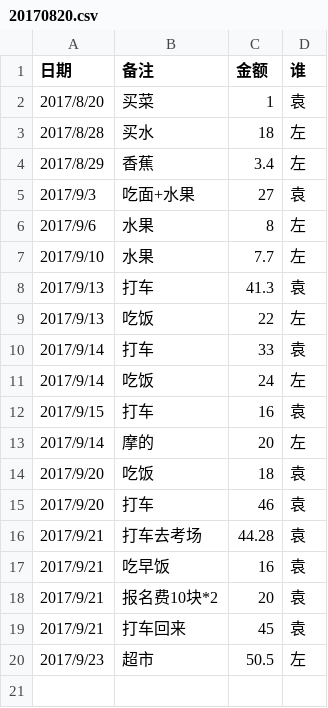
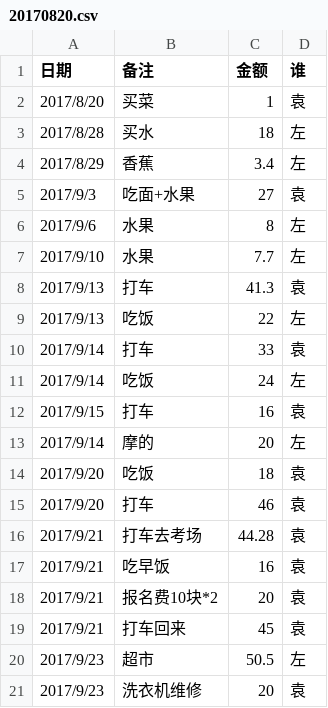
Before and after one commit to zoohang/bills, a CSV file: 20170820.csv, drawn as a sheet; the diff names each change by its address in the sheet, - before the commit and + after, or states it on an @@ line.

Commit message:
补上修理洗衣机的费用20

```diff
--- a/20170820.csv
+++ b/20170820.csv
+row 21: 2017/9/23 | 洗衣机维修 | 20 | 袁
```
